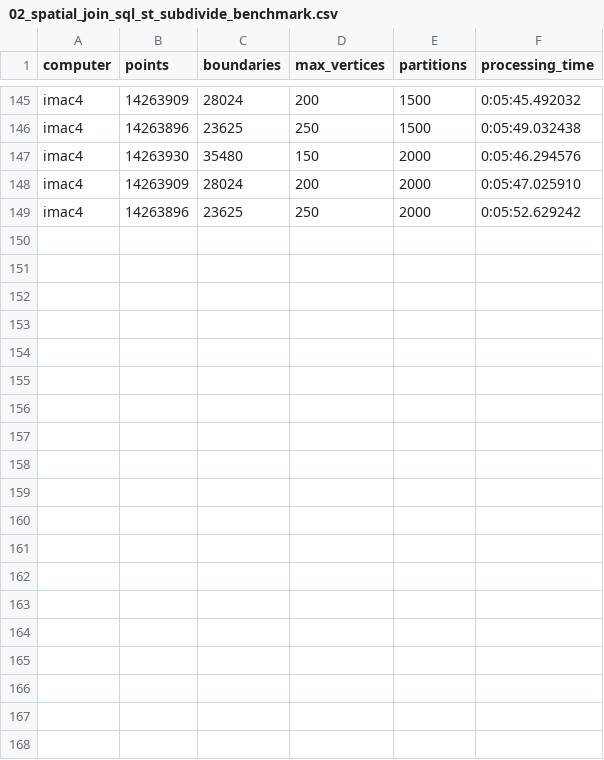
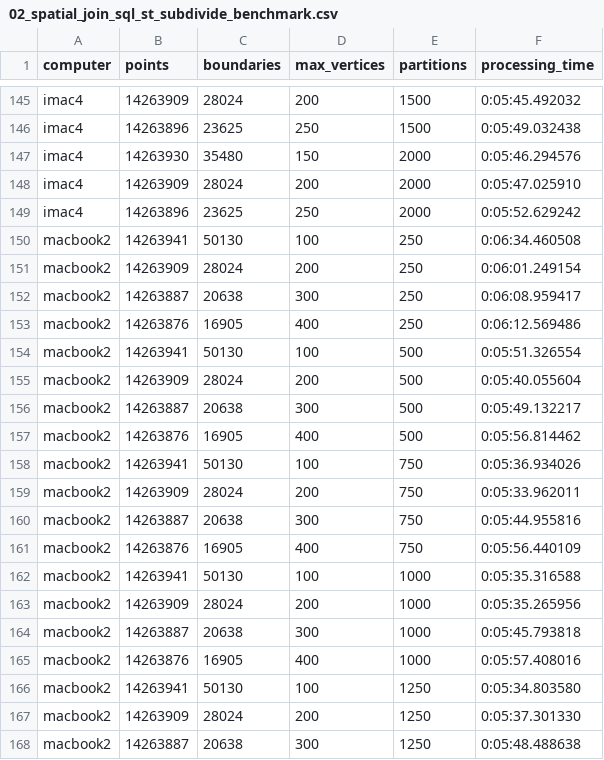
Before and after one commit to iag-geo/spark_testing, a CSV file: apache_sedona/testing/junkpile/02_spatial_join_sql_st_subdivide_benchmark.csv, drawn as a sheet; only a part is shown, gaps mark what is left out; the diff covers the shown part only; the diff names each change by its address in the sheet, - before the commit and + after, or states it on an @@ line.

```diff
--- a/apache_sedona/testing/junkpile/02_spatial_join_sql_st_subdivide_benchmark.csv
+++ b/apache_sedona/testing/junkpile/02_spatial_join_sql_st_subdivide_benchmark.csv
+row 150: macbook2 | 14263941 | 50130 | 100 | 250 | 0:06:34.460508
+row 151: macbook2 | 14263909 | 28024 | 200 | 250 | 0:06:01.249154
+row 152: macbook2 | 14263887 | 20638 | 300 | 250 | 0:06:08.959417
+row 153: macbook2 | 14263876 | 16905 | 400 | 250 | 0:06:12.569486
+row 154: macbook2 | 14263941 | 50130 | 100 | 500 | 0:05:51.326554
+row 155: macbook2 | 14263909 | 28024 | 200 | 500 | 0:05:40.055604
+row 156: macbook2 | 14263887 | 20638 | 300 | 500 | 0:05:49.132217
+row 157: macbook2 | 14263876 | 16905 | 400 | 500 | 0:05:56.814462
+row 158: macbook2 | 14263941 | 50130 | 100 | 750 | 0:05:36.934026
+row 159: macbook2 | 14263909 | 28024 | 200 | 750 | 0:05:33.962011
+row 160: macbook2 | 14263887 | 20638 | 300 | 750 | 0:05:44.955816
+row 161: macbook2 | 14263876 | 16905 | 400 | 750 | 0:05:56.440109
+row 162: macbook2 | 14263941 | 50130 | 100 | 1000 | 0:05:35.316588
+row 163: macbook2 | 14263909 | 28024 | 200 | 1000 | 0:05:35.265956
+row 164: macbook2 | 14263887 | 20638 | 300 | 1000 | 0:05:45.793818
+row 165: macbook2 | 14263876 | 16905 | 400 | 1000 | 0:05:57.408016
+row 166: macbook2 | 14263941 | 50130 | 100 | 1250 | 0:05:34.803580
+row 167: macbook2 | 14263909 | 28024 | 200 | 1250 | 0:05:37.301330
+row 168: macbook2 | 14263887 | 20638 | 300 | 1250 | 0:05:48.488638
```
Also changed, not shown: 9 added rows elsewhere in this file, 1 other file.
